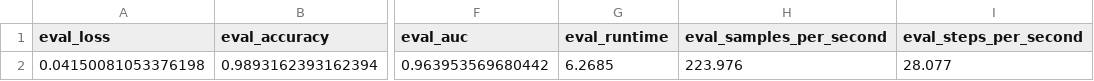
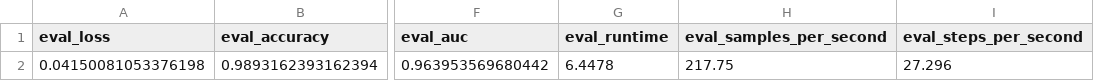
Before and after one commit to NBandemer/capstone-mayo, a CSV file: test_results/standard/sdoh_education/results.csv, drawn as a sheet; only a part is shown, gaps mark what is left out; the diff names each change by its address in the sheet, - before the commit and + after, or states it on an @@ line.

```diff
--- a/test_results/standard/sdoh_education/results.csv
+++ b/test_results/standard/sdoh_education/results.csv
-G2 (eval_runtime): 6.2685
+G2 (eval_runtime): 6.4478
-H2 (eval_samples_per_second): 223.976
+H2 (eval_samples_per_second): 217.75
-I2 (eval_steps_per_second): 28.077
+I2 (eval_steps_per_second): 27.296
```
Also changed, not shown: test_results/standard/behavior_alcohol/results.csv, test_results/standard/behavior_drug/results.csv, 42 other files.
